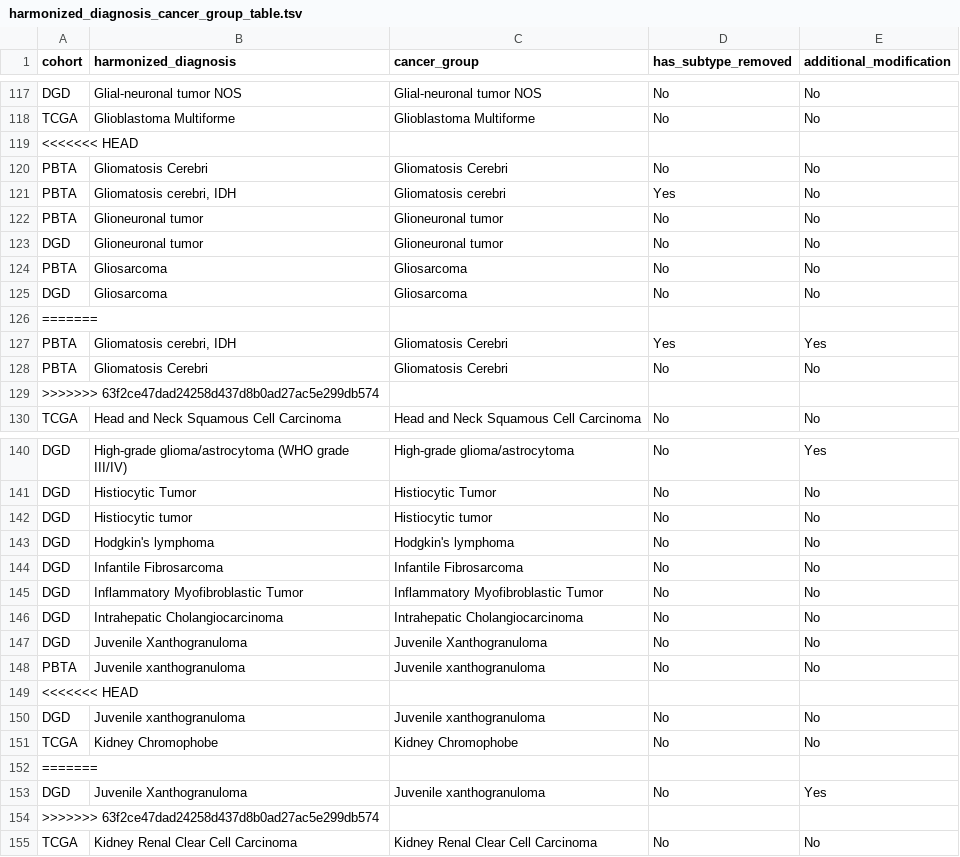
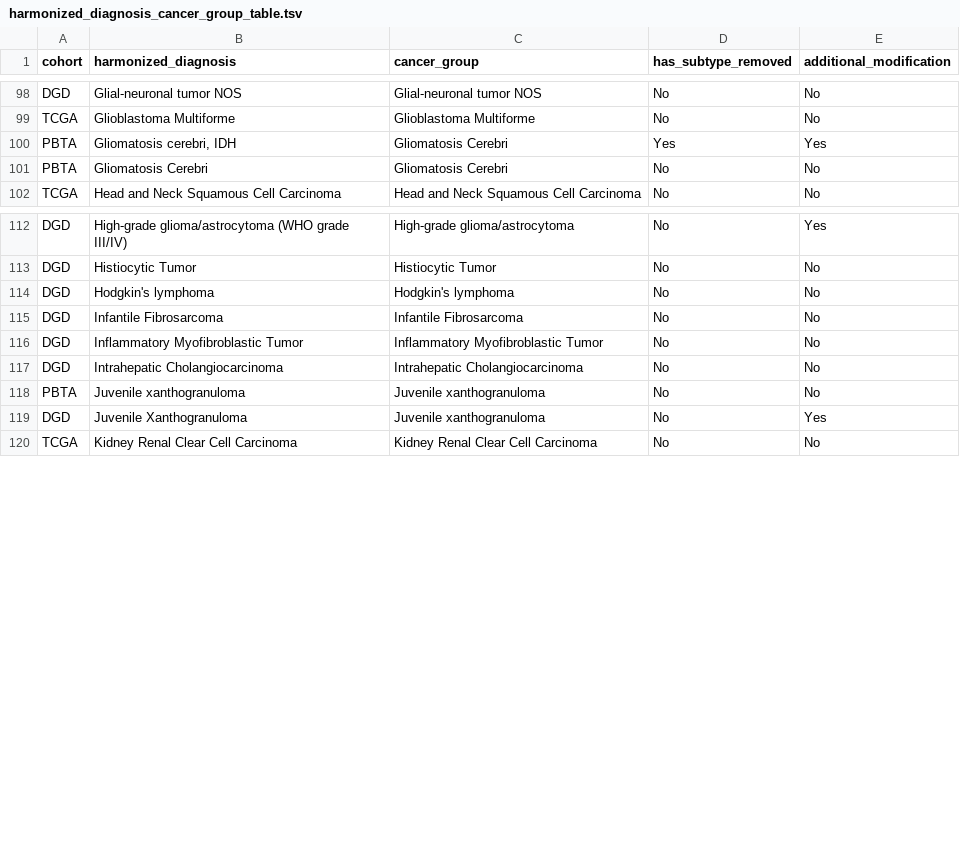
Before and after one commit to ewafula/OpenPedCan-analysis, a TSV file: analyses/molecular-subtyping-integrate/results/harmonized_diagnosis_cancer_group_table.tsv, drawn as a sheet; only a part is shown, gaps mark what is left out; removed rows and columns are numbered as before the commit, all else as after; the diff covers the shown part only; the diff names each change by its address in the sheet, - before the commit and + after, or states it on an @@ line.

```diff
--- a/analyses/molecular-subtyping-integrate/results/harmonized_diagnosis_cancer_group_table.tsv
+++ b/analyses/molecular-subtyping-integrate/results/harmonized_diagnosis_cancer_group_table.tsv
-row 119: <<<<<<< HEAD
-row 120: PBTA | Gliomatosis Cerebri | Gliomatosis Cerebri | No | No
-row 121: PBTA | Gliomatosis cerebri, IDH | Gliomatosis cerebri | Yes | No
-row 122: PBTA | Glioneuronal tumor | Glioneuronal tumor | No | No
-row 123: DGD | Glioneuronal tumor | Glioneuronal tumor | No | No
-row 124: PBTA | Gliosarcoma | Gliosarcoma | No | No
-row 125: DGD | Gliosarcoma | Gliosarcoma | No | No
-row 126: =======
-row 129: >>>>>>> 63f2ce47dad24258d437d8b0ad27ac5e299db574
-row 142: DGD | Histiocytic tumor | Histiocytic tumor | No | No
-row 147: DGD | Juvenile Xanthogranuloma | Juvenile Xanthogranuloma | No | No
-row 149: <<<<<<< HEAD
-row 150: DGD | Juvenile xanthogranuloma | Juvenile xanthogranuloma | No | No
-row 151: TCGA | Kidney Chromophobe | Kidney Chromophobe | No | No
-row 152: =======
-row 154: >>>>>>> 63f2ce47dad24258d437d8b0ad27ac5e299db574
```
Also changed, not shown: 32 removed rows, 1 moved row and 5 edited cells elsewhere in this file, analyses/efo-mondo-mapping/results/efo-mondo--map-prefill.tsv, analyses/molecular-subtyping-integrate/results/cancer_group_table_for_README.tsv, 2 other files.
